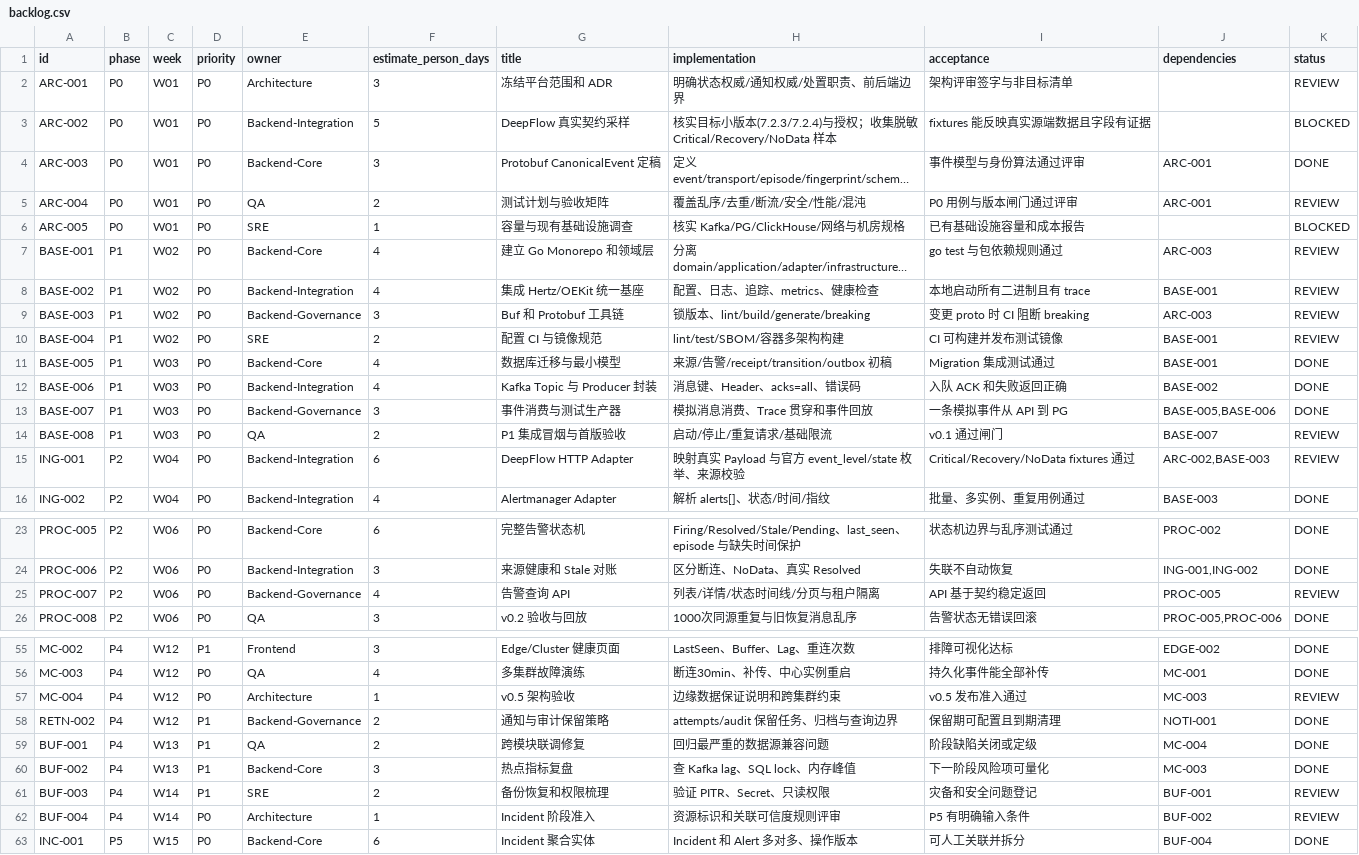
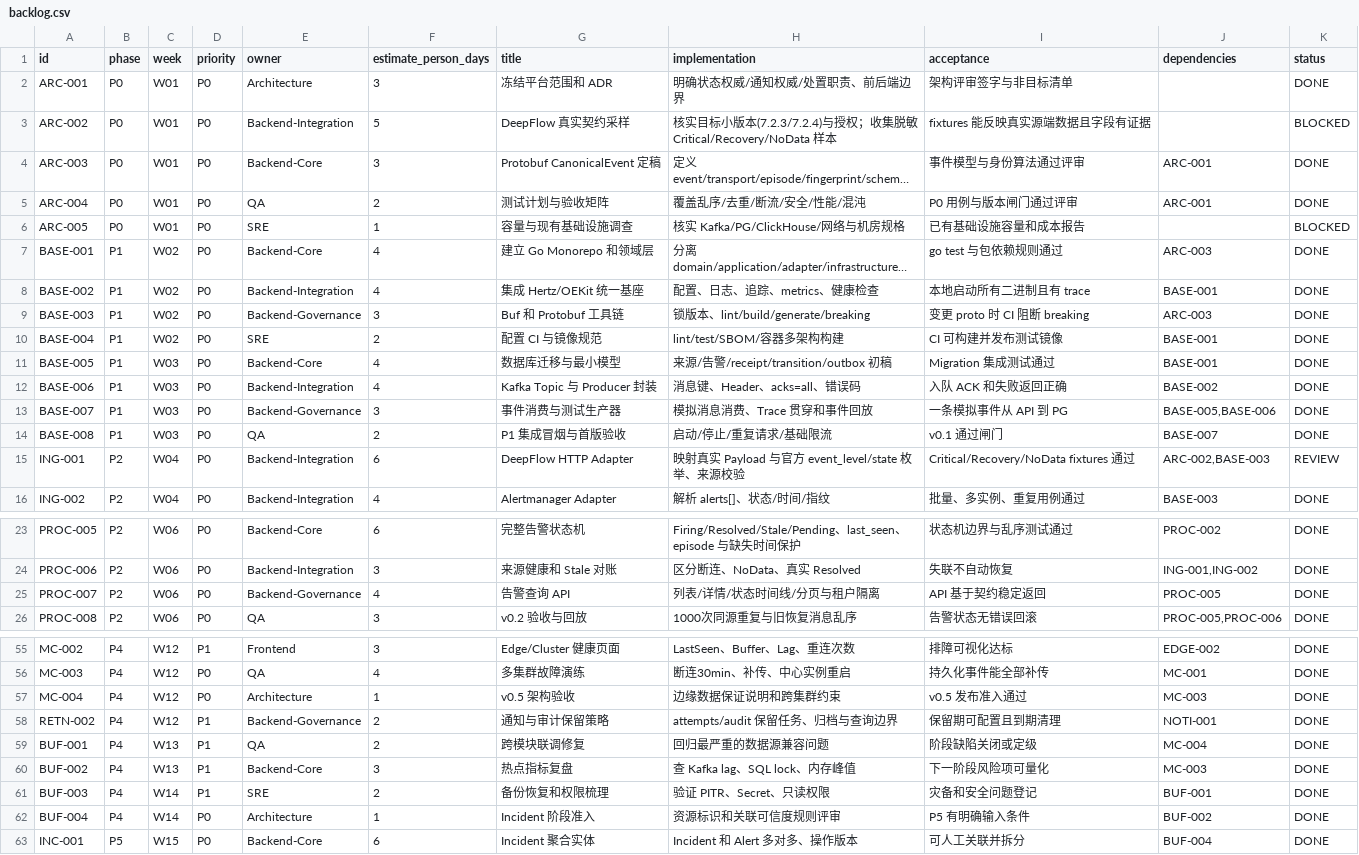
Before and after one commit to zy84338719/alert-platform, a CSV file: planning/backlog.csv, drawn as a sheet; only a part is shown, gaps mark what is left out; long unchanged cells end in …; the diff covers the shown part only; the diff names each change by its address in the sheet, - before the commit and + after, or states it on an @@ line.

Commit message:
批量评审推进：ADR 翻已接受 + CI 证据回填 + 解释差裁决（DONE×70；评审记录见 planning/闸门评审记录）

```diff
--- a/planning/backlog.csv
+++ b/planning/backlog.csv
-K2 (status): REVIEW
+K2 (status): DONE
-K5 (status): REVIEW
+K5 (status): DONE
-K7:K10 (status): REVIEW
+K7:K10 (status): DONE
-K14 (status): REVIEW
+K14 (status): DONE
-K25 (status): REVIEW
+K25 (status): DONE
-K57 (status): REVIEW
+K57 (status): DONE
-K61:K62 (status): REVIEW
+K61:K62 (status): DONE
```
Also changed, not shown: 2 edited cells elsewhere in this file, 3 other files.
